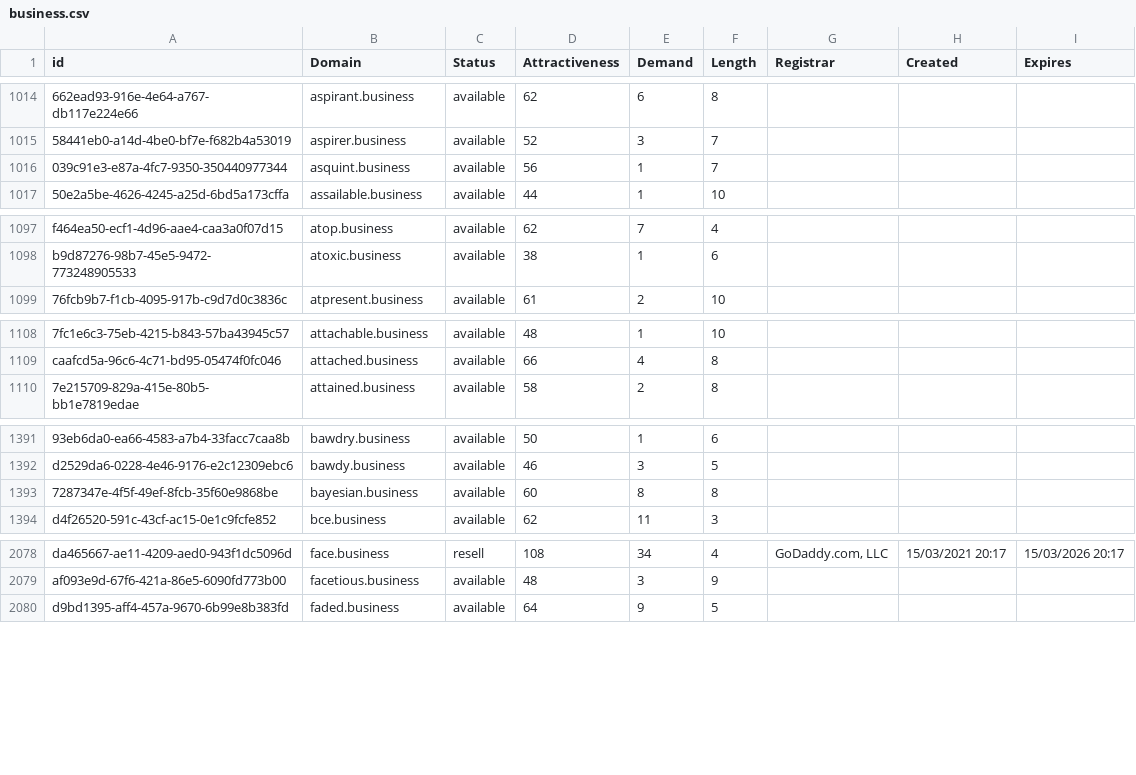
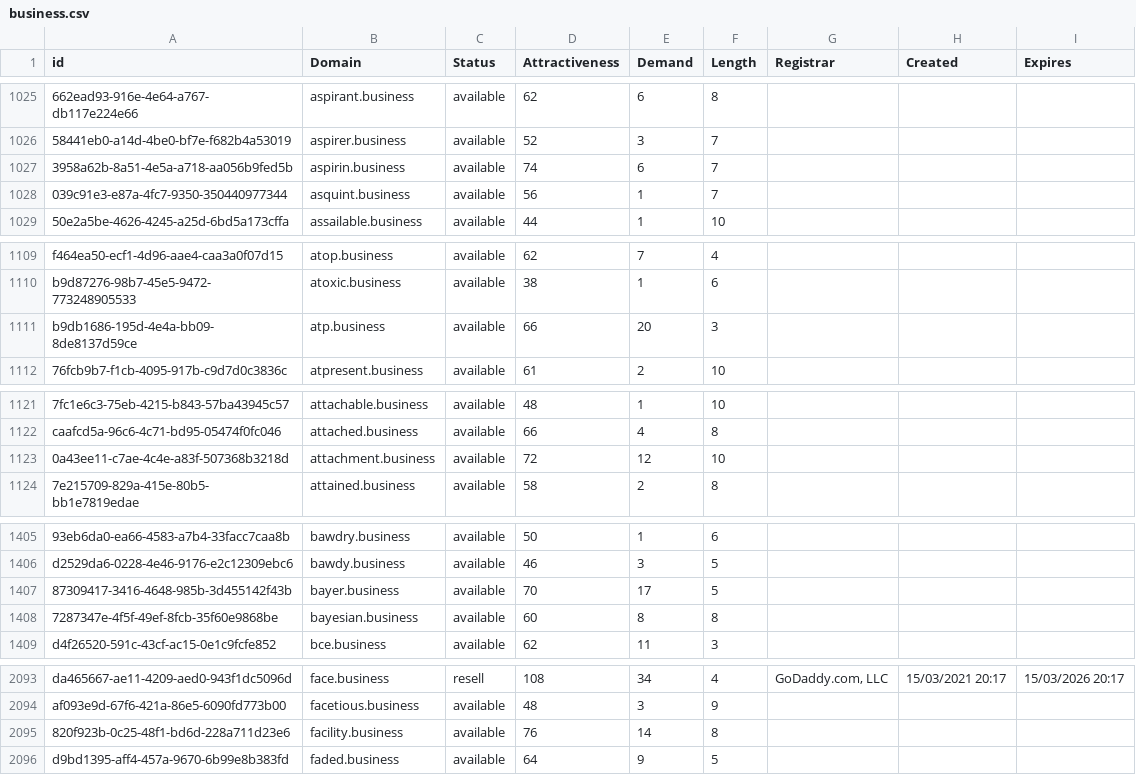
Before and after one commit to UniqueDomains/business-oneword-domains, a CSV file: business.csv, drawn as a sheet; only a part is shown, gaps mark what is left out; the diff covers the shown part only; the diff names each change by its address in the sheet, - before the commit and + after, or states it on an @@ line.

```diff
--- a/business.csv
+++ b/business.csv
+row 1027: 3958a62b-8a51-4e5a-a718-aa056b9fed5b | aspirin.business | available | 74 | 6 | 7
+row 1111: b9db1686-195d-4e4a-bb09-8de8137d59ce | atp.business | available | 66 | 20 | 3
+row 1123: 0a43ee11-c7ae-4c4e-a83f-507368b3218d | attachment.business | available | 72 | 12 | 10
+row 1407: 87309417-3416-4648-985b-3d455142f43b | bayer.business | available | 70 | 17 | 5
+row 2095: 820f923b-0c25-48f1-bd6d-228a711d23e6 | facility.business | available | 76 | 14 | 8
```
Also changed, not shown: 26 added rows and 2 edited cells elsewhere in this file, 2 other files.
